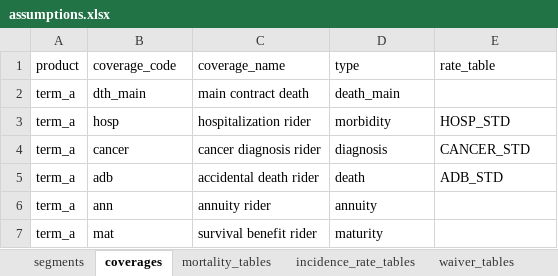
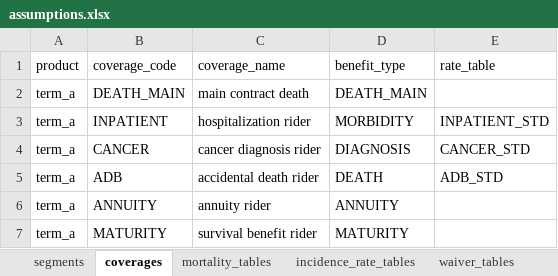
Before and after one commit to seokhoonj/fastcashflow, an Excel workbook: examples/data/assumptions.xlsx, sheet coverages, drawn as a sheet; values as stored, in another font and other column widths than the file's, no borders; removed rows and columns are numbered as before the commit, all else as after; the diff names each change by its address in the sheet, - before the commit and + after, or states it on an @@ line.

Commit message:
assumptions: rename type to benefit_type, unify enum values
Two changes bundled here are tightly coupled (same file diffs):

1. Rename `type` column on the coverages sheet to `benefit_type`. The
   bare word "type" was ambiguous; `benefit_type` reads naturally with
   its values ("MORBIDITY benefit", "DIAGNOSIS benefit") and makes clear
   the column drives engine routing.

2. Unify enum-like identifier values to SCREAMING_SNAKE_CASE full names.
   Previously a mix of lowercase (`dth_main`, `cancer`, `hosp`, `active`,
   `death_main`) and uppercase (`TERM_A`, `GA`, `MORT_STD`); now all
   enum-like identifiers (product, channel, table_id, coverage_code,
   benefit_type, state) follow the same uppercase full-name rule. The
   only exception is `ADB` (industry-universal abbreviation kept short).

Value changes:

* benefit_type: death_main/death/morbidity/diagnosis/annuity/maturity
  -> DEATH_MAIN/DEATH/MORBIDITY/DIAGNOSIS/ANNUITY/MATURITY
* coverage_code (sample): dth_main/cancer/hosp/mat/ann/adb
  -> DEATH_MAIN/CANCER/INPATIENT/MATURITY/ANNUITY/ADB
* state: active/waiver/paidup -> ACTIVE/WAIVER/PAID_UP
* table_id (sample): MORT_STD/HOSP_STD/WVR_STD/MAINT_STD/DISC_STD/INFL_STD
  -> MORTALITY_STD/INPATIENT_STD/WAIVER_STD/MAINTENANCE_STD/DISCOUNT_STD/
  INFLATION_STD (full words; LAPSE_*, CANCER_*, ADB_* stay short)
* wide xlsx `<code>_benefit` columns: adb/hosp/cancer -> ADB/INPATIENT/CANCER

Reader still accepts old lowercase state spellings via case-insensitive
normalisation; the canonical output is the new uppercase form. The
Python `TYPE_*` constants in `coverage.py` now hold the new uppercase
string values; `STATE_NAMES` keys in `modelpoints.py` likewise.

Updates: src/ (coverage, modelpoints, io), sample + examples xlsx and
csv, 4 tests with hardcoded literal updates, naming-conventions /
assumptions-format / design-decisions / cookbook ch.1 / tutorial 11.

Verified: 322 tests pass, examples/quickstart.py runs.

```diff
--- a/examples/data/assumptions.xlsx (sheet coverages)
+++ b/examples/data/assumptions.xlsx (sheet coverages)
-D1: type
+D1: benefit_type
-B2 (coverage_code): dth_main
+B2 (coverage_code): DEATH_MAIN
-D2 (benefit_type): death_main
+D2 (benefit_type): DEATH_MAIN
-row 3: term_a | hosp | hospitalization rider | morbidity | HOSP_STD
+row 3: term_a | INPATIENT | hospitalization rider | MORBIDITY | INPATIENT_STD
-B4 (coverage_code): cancer
+B4 (coverage_code): CANCER
-D4 (benefit_type): diagnosis
+D4 (benefit_type): DIAGNOSIS
-B5 (coverage_code): adb
+B5 (coverage_code): ADB
-D5 (benefit_type): death
+D5 (benefit_type): DEATH
-B6 (coverage_code): ann
+B6 (coverage_code): ANNUITY
-D6 (benefit_type): annuity
+D6 (benefit_type): ANNUITY
-B7 (coverage_code): mat
+B7 (coverage_code): MATURITY
-D7 (benefit_type): maturity
+D7 (benefit_type): MATURITY
```
Also changed, not shown: sheet waiver_tables, sheet mortality_tables, sheet incidence_rate_tables, sheet segments, sheet discount_tables, sheet inflation_tables, 1 more sheet, examples/data/model_points_wide.xlsx, src/fastcashflow/sample_data/sample_assumptions.xlsx, 13 other files.
